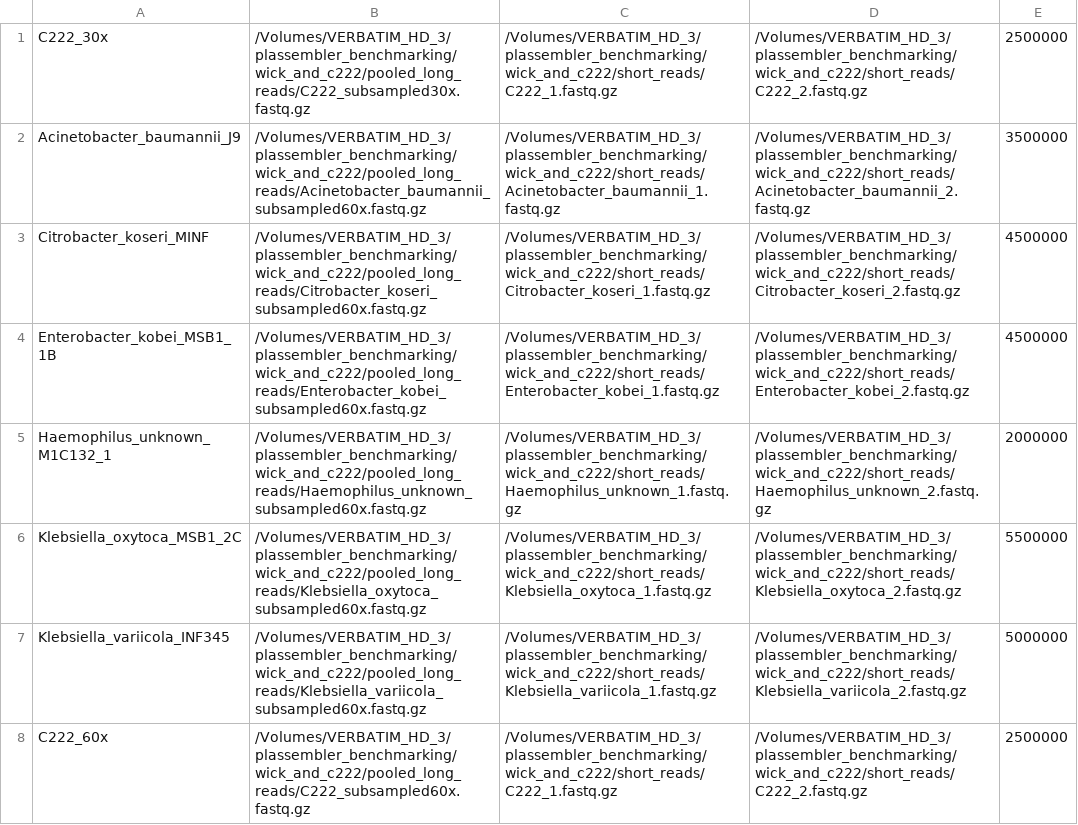
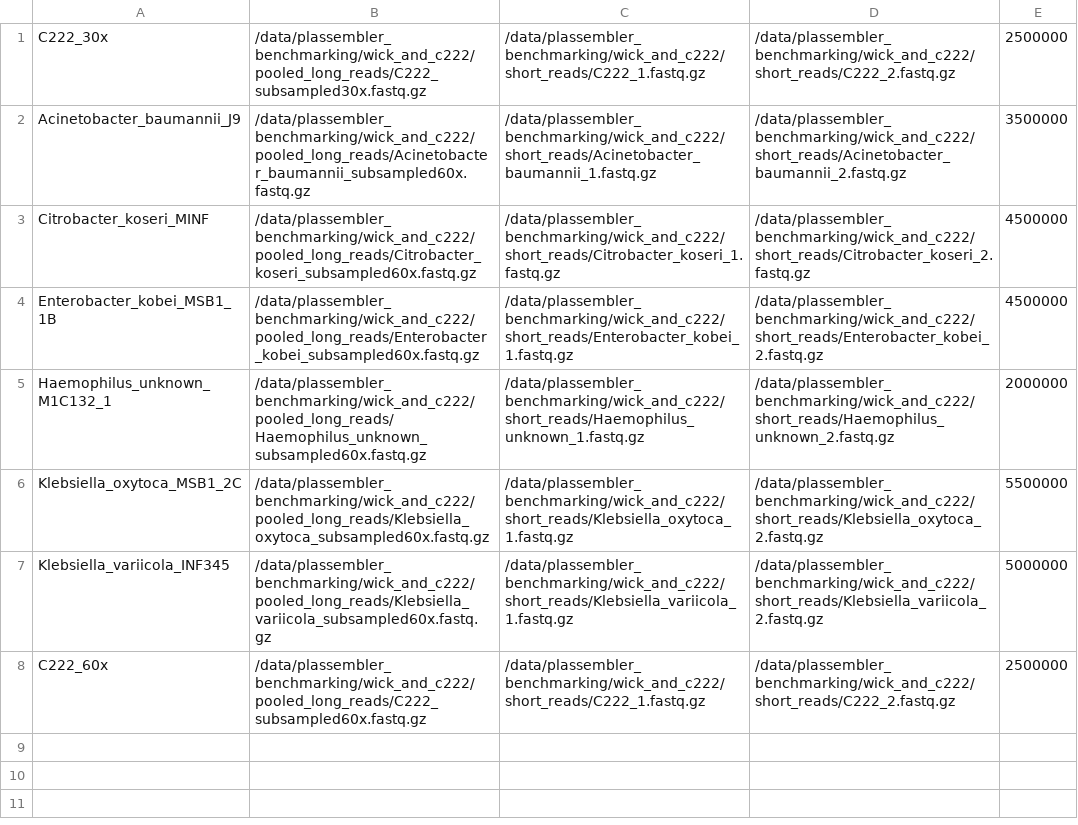
Before and after one commit to gbouras13/plassembler_simulation_benchmarking, a CSV file: benchmarking_real.csv, drawn as a sheet.

Commit message:
real

```diff
--- a/benchmarking_real.csv
+++ b/benchmarking_real.csv
@@ -1,8 +1,8 @@
-C222_30x,/Volumes/VERBATIM_HD_3/plassembler_benchmarking/wick_and_c222/pooled_long_reads/C222_subsampled30x.fastq.gz,/Volumes/VERBATIM_HD_3/plassembler_benchmarking/wick_and_c222/short_reads/C222_1.fastq.gz,/Volumes/VERBATIM_HD_3/plassembler_benchmarking/wick_and_c222/short_reads/C222_2.fastq.gz,2500000
-Acinetobacter_baumannii_J9,/Volumes/VERBATIM_HD_3/plassembler_benchmarking/wick_and_c222/pooled_long_reads/Acinetobacter_baumannii_subsampled60x.fastq.gz,/Volumes/VERBATIM_HD_3/plassembler_benchmarking/wick_and_c222/short_reads/Acinetobacter_baumannii_1.fastq.gz,/Volumes/VERBATIM_HD_3/plassembler_benchmarking/wick_and_c222/short_reads/Acinetobacter_baumannii_2.fastq.gz,3500000
-Citrobacter_koseri_MINF,/Volumes/VERBATIM_HD_3/plassembler_benchmarking/wick_and_c222/pooled_long_reads/Citrobacter_koseri_subsampled60x.fastq.gz,/Volumes/VERBATIM_HD_3/plassembler_benchmarking/wick_and_c222/short_reads/Citrobacter_koseri_1.fastq.gz,/Volumes/VERBATIM_HD_3/plassembler_benchmarking/wick_and_c222/short_reads/Citrobacter_koseri_2.fastq.gz,4500000
-Enterobacter_kobei_MSB1_1B,/Volumes/VERBATIM_HD_3/plassembler_benchmarking/wick_and_c222/pooled_long_reads/Enterobacter_kobei_subsampled60x.fastq.gz,/Volumes/VERBATIM_HD_3/plassembler_benchmarking/wick_and_c222/short_reads/Enterobacter_kobei_1.fastq.gz,/Volumes/VERBATIM_HD_3/plassembler_benchmarking/wick_and_c222/short_reads/Enterobacter_kobei_2.fastq.gz,4500000
-Haemophilus_unknown_M1C132_1,/Volumes/VERBATIM_HD_3/plassembler_benchmarking/wick_and_c222/pooled_long_reads/Haemophilus_unknown_subsampled60x.fastq.gz,/Volumes/VERBATIM_HD_3/plassembler_benchmarking/wick_and_c222/short_reads/Haemophilus_unknown_1.fastq.gz,/Volumes/VERBATIM_HD_3/plassembler_benchmarking/wick_and_c222/short_reads/Haemophilus_unknown_2.fastq.gz,2000000
-Klebsiella_oxytoca_MSB1_2C,/Volumes/VERBATIM_HD_3/plassembler_benchmarking/wick_and_c222/pooled_long_reads/Klebsiella_oxytoca_subsampled60x.fastq.gz,/Volumes/VERBATIM_HD_3/plassembler_benchmarking/wick_and_c222/short_reads/Klebsiella_oxytoca_1.fastq.gz,/Volumes/VERBATIM_HD_3/plassembler_benchmarking/wick_and_c222/short_reads/Klebsiella_oxytoca_2.fastq.gz,5500000
-Klebsiella_variicola_INF345,/Volumes/VERBATIM_HD_3/plassembler_benchmarking/wick_and_c222/pooled_long_reads/Klebsiella_variicola_subsampled60x.fastq.gz,/Volumes/VERBATIM_HD_3/plassembler_benchmarking/wick_and_c222/short_reads/Klebsiella_variicola_1.fastq.gz,/Volumes/VERBATIM_HD_3/plassembler_benchmarking/wick_and_c222/short_reads/Klebsiella_variicola_2.fastq.gz,5000000
-C222_60x,/Volumes/VERBATIM_HD_3/plassembler_benchmarking/wick_and_c222/pooled_long_reads/C222_subsampled60x.fastq.gz,/Volumes/VERBATIM_HD_3/plassembler_benchmarking/wick_and_c222/short_reads/C222_1.fastq.gz,/Volumes/VERBATIM_HD_3/plassembler_benchmarking/wick_and_c222/short_reads/C222_2.fastq.gz,2500000
+C222_30x,/data/plassembler_benchmarking/wick_and_c222/pooled_long_reads/C222_subsampled30x.fastq.gz,/data/plassembler_benchmarking/wick_and_c222/short_reads/C222_1.fastq.gz,/data/plassembler_benchmarking/wick_and_c222/short_reads/C222_2.fastq.gz,2500000
+Acinetobacter_baumannii_J9,/data/plassembler_benchmarking/wick_and_c222/pooled_long_reads/Acinetobacter_baumannii_subsampled60x.fastq.gz,/data/plassembler_benchmarking/wick_and_c222/short_reads/Acinetobacter_baumannii_1.fastq.gz,/data/plassembler_benchmarking/wick_and_c222/short_reads/Acinetobacter_baumannii_2.fastq.gz,3500000
+Citrobacter_koseri_MINF,/data/plassembler_benchmarking/wick_and_c222/pooled_long_reads/Citrobacter_koseri_subsampled60x.fastq.gz,/data/plassembler_benchmarking/wick_and_c222/short_reads/Citrobacter_koseri_1.fastq.gz,/data/plassembler_benchmarking/wick_and_c222/short_reads/Citrobacter_koseri_2.fastq.gz,4500000
+Enterobacter_kobei_MSB1_1B,/data/plassembler_benchmarking/wick_and_c222/pooled_long_reads/Enterobacter_kobei_subsampled60x.fastq.gz,/data/plassembler_benchmarking/wick_and_c222/short_reads/Enterobacter_kobei_1.fastq.gz,/data/plassembler_benchmarking/wick_and_c222/short_reads/Enterobacter_kobei_2.fastq.gz,4500000
+Haemophilus_unknown_M1C132_1,/data/plassembler_benchmarking/wick_and_c222/pooled_long_reads/Haemophilus_unknown_subsampled60x.fastq.gz,/data/plassembler_benchmarking/wick_and_c222/short_reads/Haemophilus_unknown_1.fastq.gz,/data/plassembler_benchmarking/wick_and_c222/short_reads/Haemophilus_unknown_2.fastq.gz,2000000
+Klebsiella_oxytoca_MSB1_2C,/data/plassembler_benchmarking/wick_and_c222/pooled_long_reads/Klebsiella_oxytoca_subsampled60x.fastq.gz,/data/plassembler_benchmarking/wick_and_c222/short_reads/Klebsiella_oxytoca_1.fastq.gz,/data/plassembler_benchmarking/wick_and_c222/short_reads/Klebsiella_oxytoca_2.fastq.gz,5500000
+Klebsiella_variicola_INF345,/data/plassembler_benchmarking/wick_and_c222/pooled_long_reads/Klebsiella_variicola_subsampled60x.fastq.gz,/data/plassembler_benchmarking/wick_and_c222/short_reads/Klebsiella_variicola_1.fastq.gz,/data/plassembler_benchmarking/wick_and_c222/short_reads/Klebsiella_variicola_2.fastq.gz,5000000
+C222_60x,/data/plassembler_benchmarking/wick_and_c222/pooled_long_reads/C222_subsampled60x.fastq.gz,/data/plassembler_benchmarking/wick_and_c222/short_reads/C222_1.fastq.gz,/data/plassembler_benchmarking/wick_and_c222/short_reads/C222_2.fastq.gz,2500000
```
